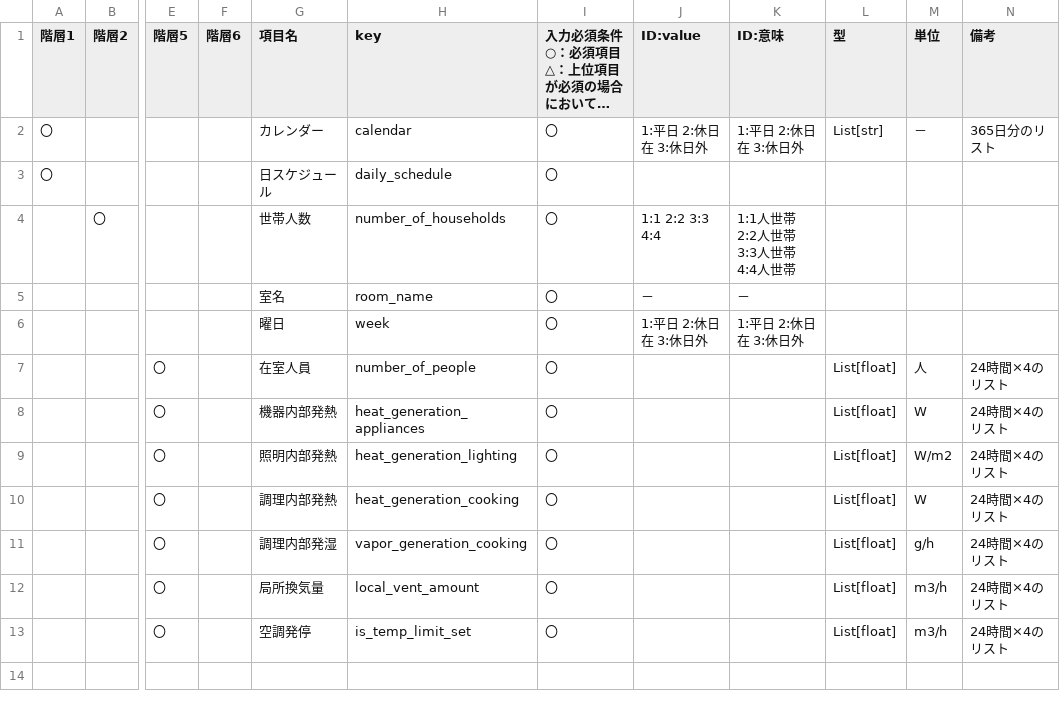
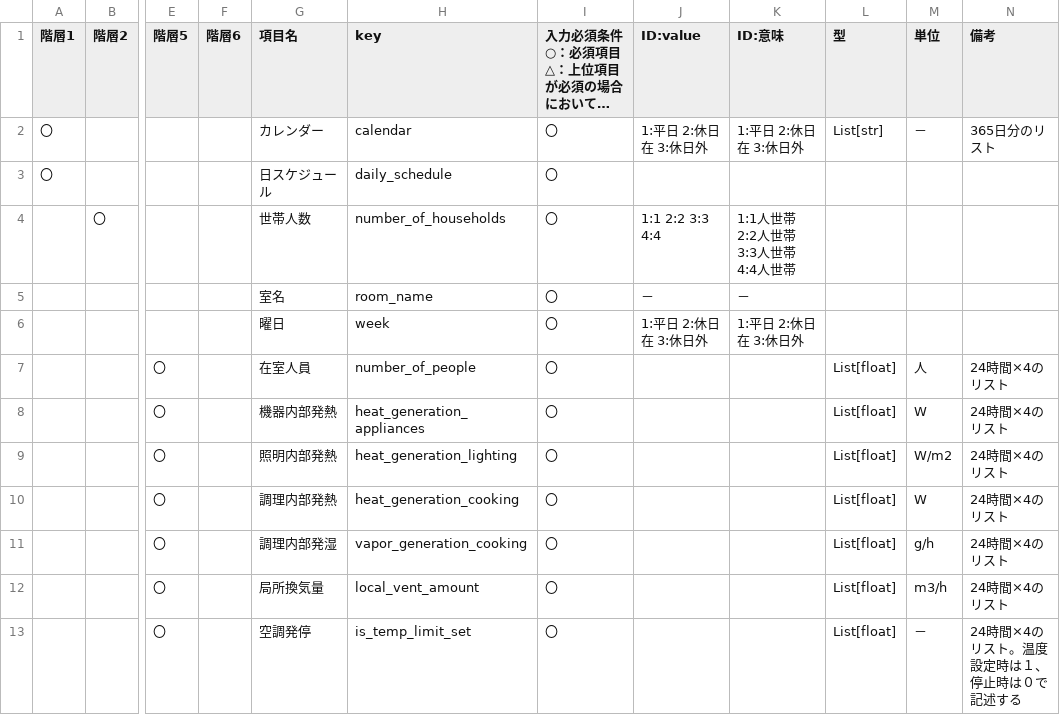
Before and after one commit to BRI-EES-House/heat_load_calc, a CSV file: docs/program_spec/spec_schedule.csv, drawn as a sheet; only a part is shown, gaps mark what is left out; long unchanged cells end in …; the diff names each change by its address in the sheet, - before the commit and + after, or states it on an @@ line.

Commit message:
スケジュールの仕様書の空調発停の単位を変更。備考欄に0/1の説明を追記

```diff
--- a/docs/program_spec/spec_schedule.csv
+++ b/docs/program_spec/spec_schedule.csv
-M13 (単位): m3/h
+M13 (単位): －
-N13 (備考): 24時間×4のリスト
+N13 (備考): 24時間×4のリスト。温度設定時は１、停止時は０で記述する
```
